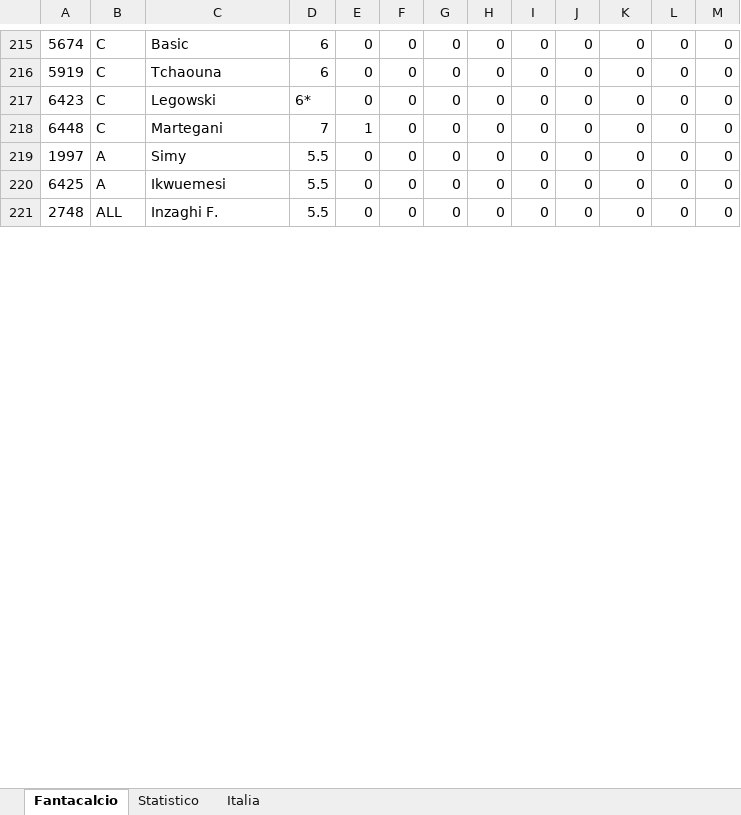
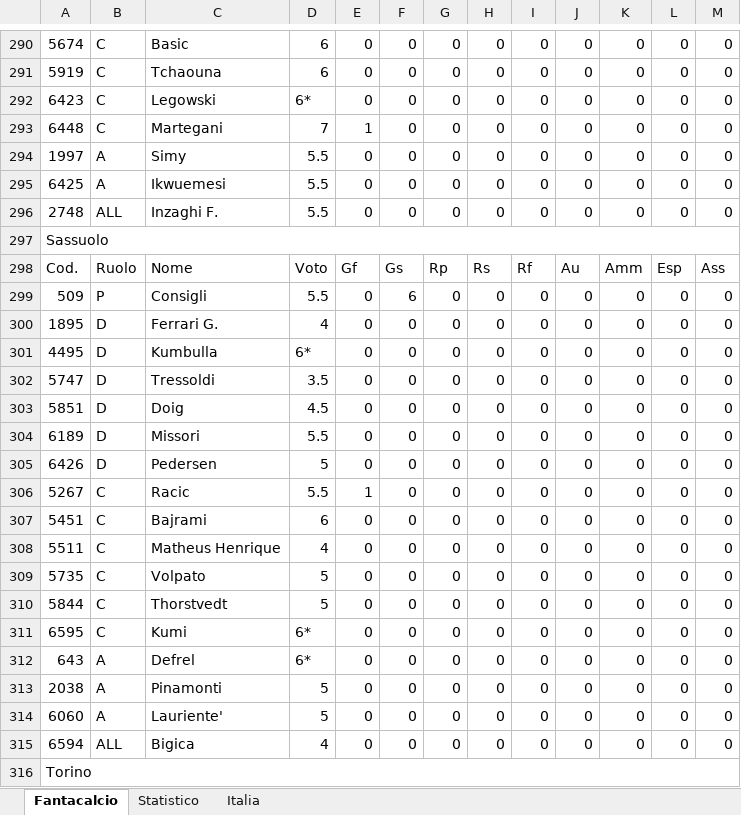
Before and after one commit to LMRuggiero/storicovoti, an Excel workbook: Voti_Fantacalcio/Voti_Fantacalcio_Stagione_2023_24_Giornata_21.xlsx, sheet Fantacalcio, drawn as a sheet; only a part is shown, gaps mark what is left out; values as stored, in another font and other column widths than the file's, no cell formats; the diff covers the shown part only; the diff names each change by its address in the sheet, - before the commit and + after, or states it on an @@ line.

```diff
--- a/Voti_Fantacalcio/Voti_Fantacalcio_Stagione_2023_24_Giornata_21.xlsx (sheet Fantacalcio)
+++ b/Voti_Fantacalcio/Voti_Fantacalcio_Stagione_2023_24_Giornata_21.xlsx (sheet Fantacalcio)
+row 297: Sassuolo
+row 298: Cod. | Ruolo | Nome | Voto | Gf | Gs | Rp | Rs | Rf | Au | Amm | Esp | Ass
+row 299: 509 | P | Consigli | 5.5 | 0 | 6 | 0 | 0 | 0 | 0 | 0 | 0 | 0
+row 300: 1895 | D | Ferrari G. | 4 | 0 | 0 | 0 | 0 | 0 | 0 | 0 | 0 | 0
+row 301: 4495 | D | Kumbulla | 6* | 0 | 0 | 0 | 0 | 0 | 0 | 0 | 0 | 0
+row 302: 5747 | D | Tressoldi | 3.5 | 0 | 0 | 0 | 0 | 0 | 0 | 0 | 0 | 0
+row 303: 5851 | D | Doig | 4.5 | 0 | 0 | 0 | 0 | 0 | 0 | 0 | 0 | 0
+row 304: 6189 | D | Missori | 5.5 | 0 | 0 | 0 | 0 | 0 | 0 | 0 | 0 | 0
+row 305: 6426 | D | Pedersen | 5 | 0 | 0 | 0 | 0 | 0 | 0 | 0 | 0 | 0
+row 306: 5267 | C | Racic | 5.5 | 1 | 0 | 0 | 0 | 0 | 0 | 0 | 0 | 0
+row 307: 5451 | C | Bajrami | 6 | 0 | 0 | 0 | 0 | 0 | 0 | 0 | 0 | 0
+row 308: 5511 | C | Matheus Henrique | 4 | 0 | 0 | 0 | 0 | 0 | 0 | 0 | 0 | 0
+row 309: 5735 | C | Volpato | 5 | 0 | 0 | 0 | 0 | 0 | 0 | 0 | 0 | 0
+row 310: 5844 | C | Thorstvedt | 5 | 0 | 0 | 0 | 0 | 0 | 0 | 0 | 0 | 0
+row 311: 6595 | C | Kumi | 6* | 0 | 0 | 0 | 0 | 0 | 0 | 0 | 0 | 0
+row 312: 643 | A | Defrel | 6* | 0 | 0 | 0 | 0 | 0 | 0 | 0 | 0 | 0
+row 313: 2038 | A | Pinamonti | 5 | 0 | 0 | 0 | 0 | 0 | 0 | 0 | 0 | 0
+row 314: 6060 | A | Lauriente' | 5 | 0 | 0 | 0 | 0 | 0 | 0 | 0 | 0 | 0
+row 315: 6594 | ALL | Bigica | 4 | 0 | 0 | 0 | 0 | 0 | 0 | 0 | 0 | 0
+row 316: Torino
```
Also changed, not shown: 91 added rows elsewhere in this sheet, sheet Statistico, sheet Italia, cell formats, season/season-2324_csv.xlsx, voti_contro.xlsx, 16 other files.
